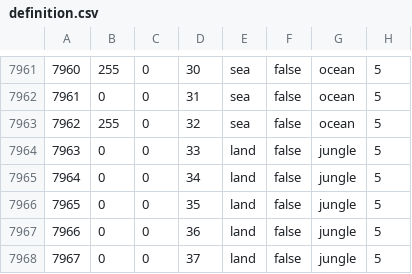
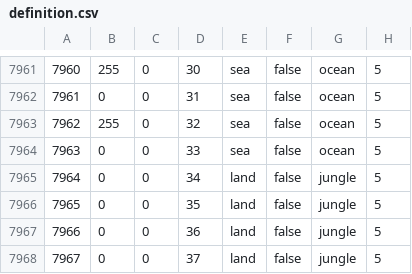
Before and after one commit to Wolfram49/gotterdammerung2, a CSV file: map/definition.csv, drawn as a sheet; only a part is shown, gaps mark what is left out.

Commit message:
map partial #10

```diff
--- a/map/definition.csv
+++ b/map/definition.csv
@@ -7963,3 +7963,3 @@
 7962;255;0;32;sea;false;ocean;5
-7963;0;0;33;land;false;jungle;5
+7963;0;0;33;sea;false;ocean;5
 7964;0;0;34;land;false;jungle;5
```
